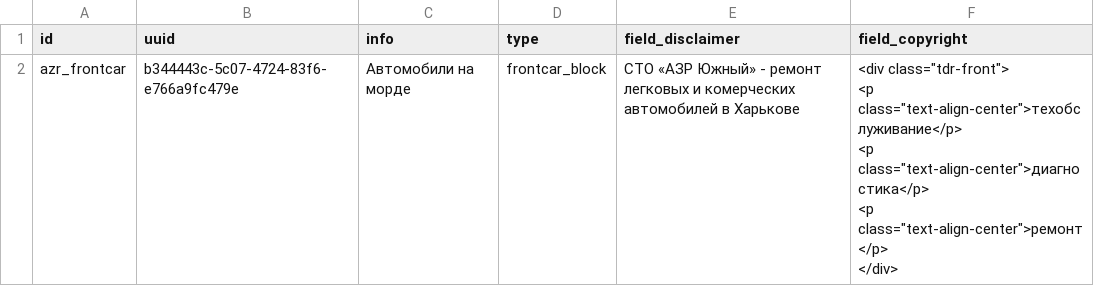
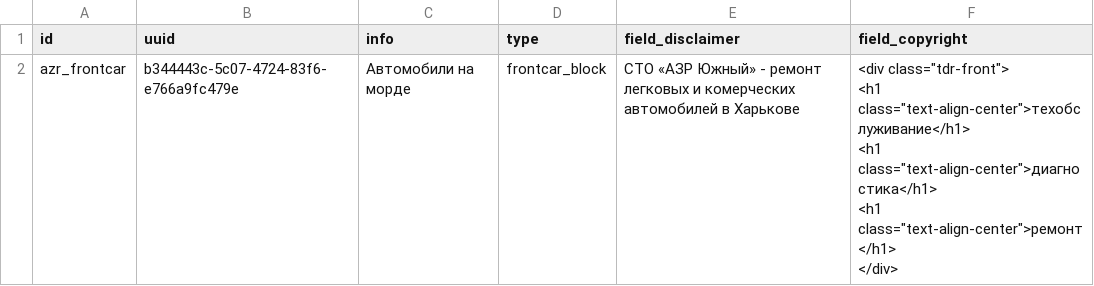
Before and after one commit to augantonov/presta, a CSV file: modules/azrua_content/default_content/languages/ru/block_content/frontcar_block.csv, drawn as a sheet.

```diff
--- a/modules/azrua_content/default_content/languages/ru/block_content/frontcar_block.csv
+++ b/modules/azrua_content/default_content/languages/ru/block_content/frontcar_block.csv
@@ -1,6 +1,6 @@
 id,uuid,info,type,field_disclaimer,field_copyright
-azr_frontcar,b344443c-5c07-4724-83f6-e766a9fc479e,Автомобили на морде,frontcar_block,СТО «АЗР Южный» - ремонт легковых и комерческих автомобилей в Харькове,"<div class=""tdr-front"">
-<p class=""text-align-center"">техобслуживание</p>
-<p class=""text-align-center"">диагностика</p>
-<p class=""text-align-center"">ремонт</p>
-</div>"
+azr_frontcar,b344443c-5c07-4724-83f6-e766a9fc479e,Автомобили на морде,frontcar_block,СТО «АЗР Южный» - ремонт легковых и комерческих автомобилей в Харькове,"<div class=""tdr-front"">
+<h1 class=""text-align-center"">техобслуживание</h1>
+<h1 class=""text-align-center"">диагностика</h1>
+<h1 class=""text-align-center"">ремонт</h1>
+</div>"
```
Also changed, not shown: modules/azrua_content/default_content/languages/ru/node/vidraboty.csv, modules/azrua_content/default_content/languages/uk/block_content/frontcar_block.csv, 2 other files.
